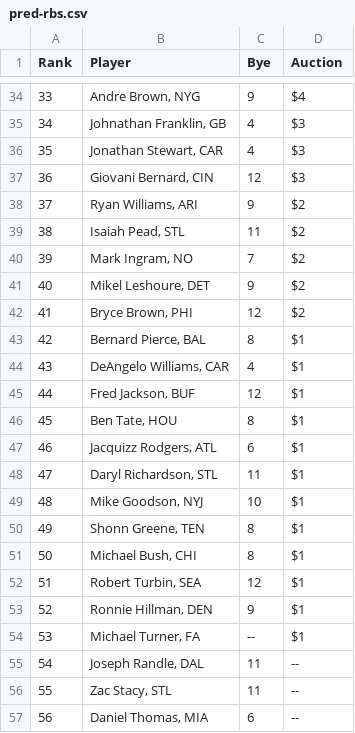
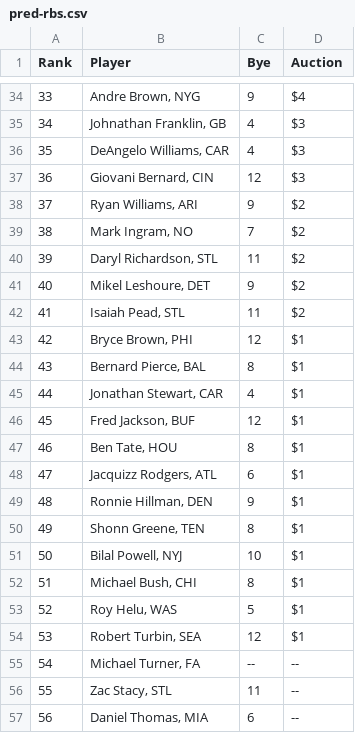
Before and after one commit to claytontstanley/fantasy-football-draft-assistant, a CSV file: pred-rbs.csv, drawn as a sheet; only a part is shown, gaps mark what is left out; the diff covers the shown part only.

```diff
--- a/pred-rbs.csv
+++ b/pred-rbs.csv
@@ -35,22 +35,22 @@ Rank,Player,Bye,Auction
 34,"Johnathan Franklin, GB",4,$3
-35,"Jonathan Stewart, CAR",4,$3
+35,"DeAngelo Williams, CAR",4,$3
 36,"Giovani Bernard, CIN",12,$3
 37,"Ryan Williams, ARI",9,$2
-38,"Isaiah Pead, STL",11,$2
-39,"Mark Ingram, NO",7,$2
+38,"Mark Ingram, NO",7,$2
+39,"Daryl Richardson, STL",11,$2
 40,"Mikel Leshoure, DET",9,$2
-41,"Bryce Brown, PHI",12,$2
-42,"Bernard Pierce, BAL",8,$1
-43,"DeAngelo Williams, CAR",4,$1
-44,"Fred Jackson, BUF",12,$1
-45,"Ben Tate, HOU",8,$1
-46,"Jacquizz Rodgers, ATL",6,$1
-47,"Daryl Richardson, STL",11,$1
-48,"Mike Goodson, NYJ",10,$1
+41,"Isaiah Pead, STL",11,$2
+42,"Bryce Brown, PHI",12,$1
+43,"Bernard Pierce, BAL",8,$1
+44,"Jonathan Stewart, CAR",4,$1
+45,"Fred Jackson, BUF",12,$1
+46,"Ben Tate, HOU",8,$1
+47,"Jacquizz Rodgers, ATL",6,$1
+48,"Ronnie Hillman, DEN",9,$1
 49,"Shonn Greene, TEN",8,$1
-50,"Michael Bush, CHI",8,$1
-51,"Robert Turbin, SEA",12,$1
-52,"Ronnie Hillman, DEN",9,$1
-53,"Michael Turner, FA",--,$1
-54,"Joseph Randle, DAL",11,--
+50,"Bilal Powell, NYJ",10,$1
+51,"Michael Bush, CHI",8,$1
+52,"Roy Helu, WAS",5,$1
+53,"Robert Turbin, SEA",12,$1
+54,"Michael Turner, FA",--,--
 55,"Zac Stacy, STL",11,--
```
Also changed, not shown: 70 edited cells elsewhere in this file, pred-dfs.csv, pred-ks.csv, 3 other files.
